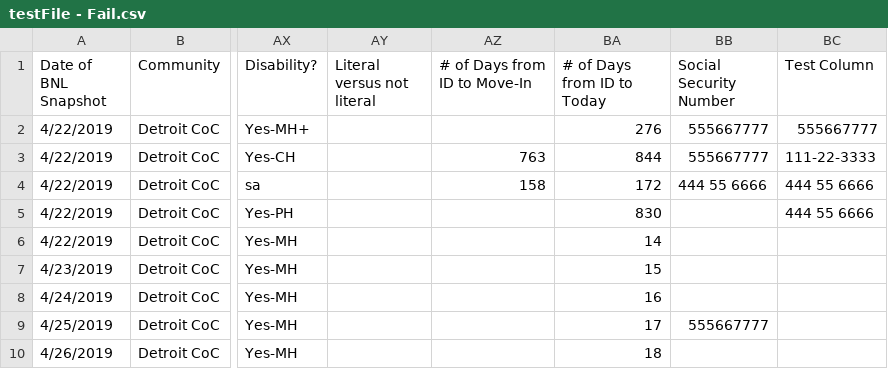
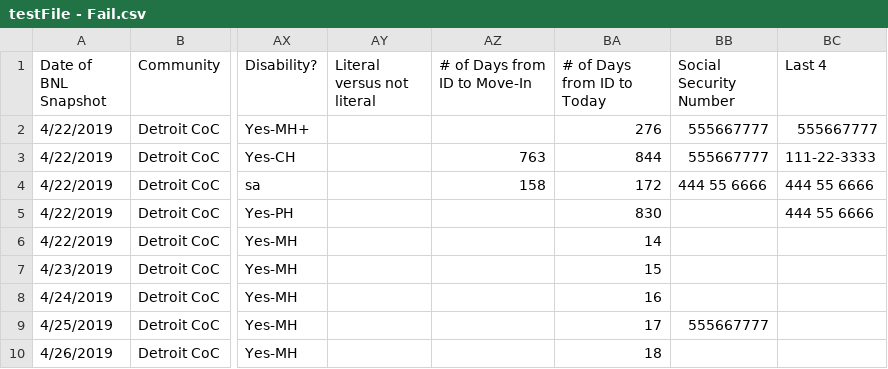
Before and after one commit to builtforzero/bnl-pipeline, a CSV file: data/testFile - Fail.csv, drawn as a sheet; only a part is shown, gaps mark what is left out; the diff names each change by its address in the sheet, - before the commit and + after, or states it on an @@ line.

```diff
--- a/data/testFile - Fail.csv
+++ b/data/testFile - Fail.csv
-BC1: Test Column
+BC1: Last 4
```
Also changed, not shown: 3 other files.
